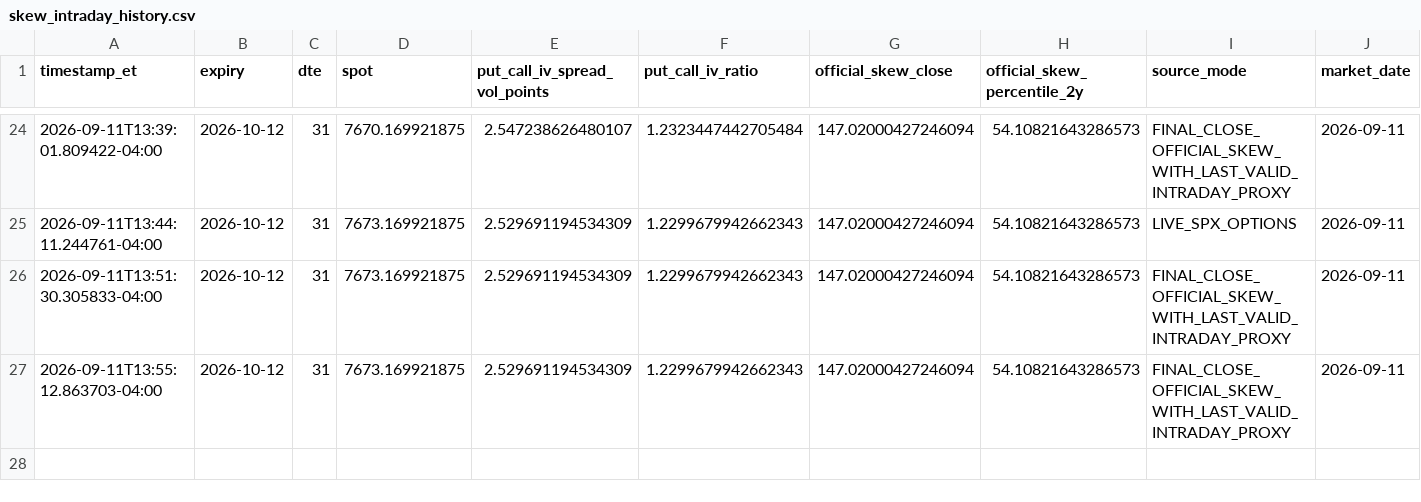
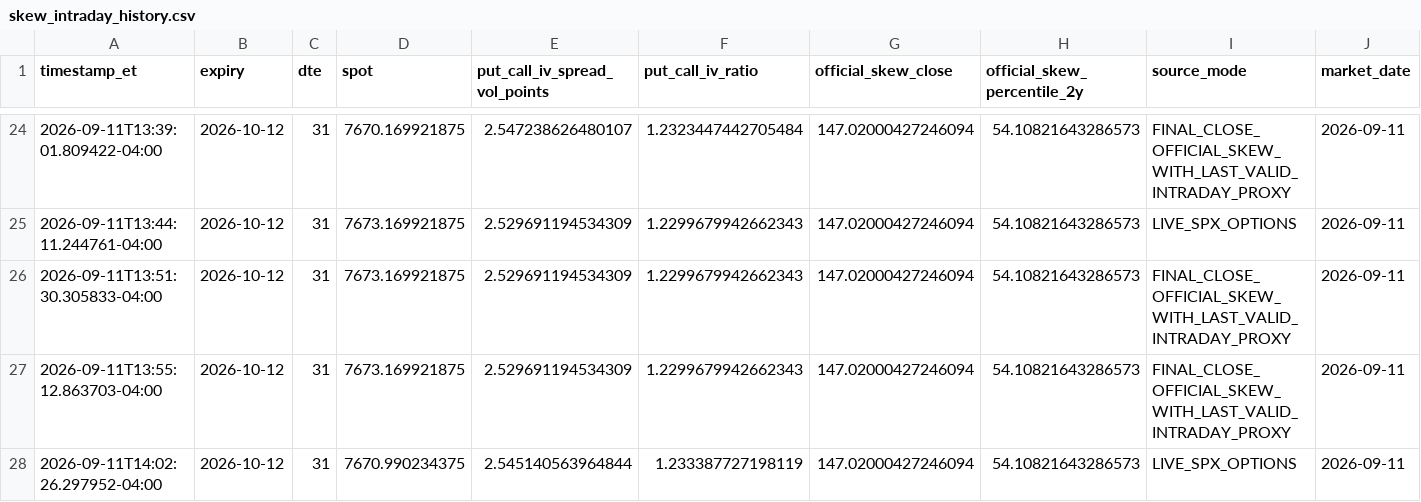
Before and after one commit to arjunthak0522/swing-intelligence, a CSV file: data/reentry/skew_intraday_history.csv, drawn as a sheet; only a part is shown, gaps mark what is left out; the diff names each change by its address in the sheet, - before the commit and + after, or states it on an @@ line.

```diff
--- a/data/reentry/skew_intraday_history.csv
+++ b/data/reentry/skew_intraday_history.csv
+row 28: 2026-09-11T14:02:26.297952-04:00 | 2026-10-12 | 31 | 7670.990234375 | 2.545140563964844 | 1.233387727198119 | 147.02000427246094 | 54.10821643286573 | LIVE_SPX_OPTIONS | 2026-09-11
```
Also changed, not shown: data/reentry/exhaustion_intraday_history.csv, data/reentry/unified_engine_history.csv, 2 other files.
